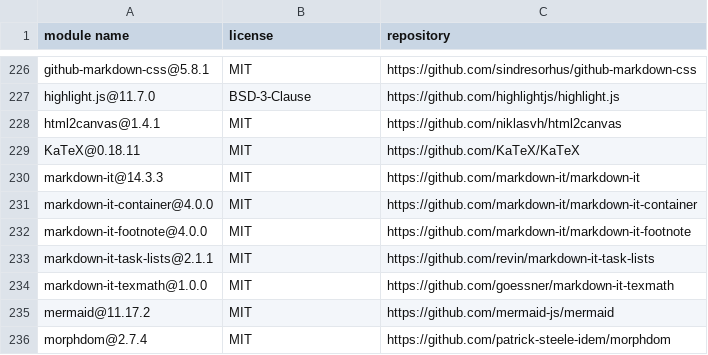
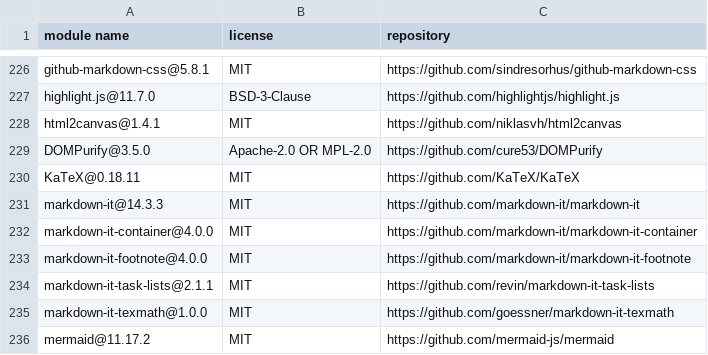
Before and after one commit to Blaco/super-agent-party, a CSV file: LICENSE-third-party/node_licenses.csv, drawn as a sheet; only a part is shown, gaps mark what is left out; the shorter side is filled out with more unchanged rows; the diff names each change by its address in the sheet, - before the commit and + after, or states it on an @@ line.

```diff
--- a/LICENSE-third-party/node_licenses.csv
+++ b/LICENSE-third-party/node_licenses.csv
+row 229: DOMPurify@3.5.0 | Apache-2.0 OR MPL-2.0 | https://github.com/cure53/DOMPurify
```
Also changed, not shown: 10 other files.
